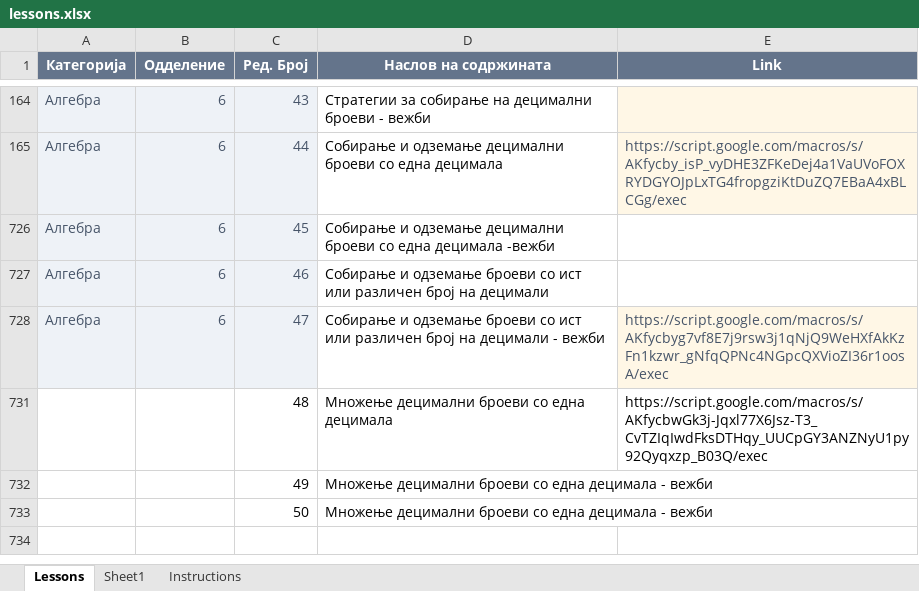
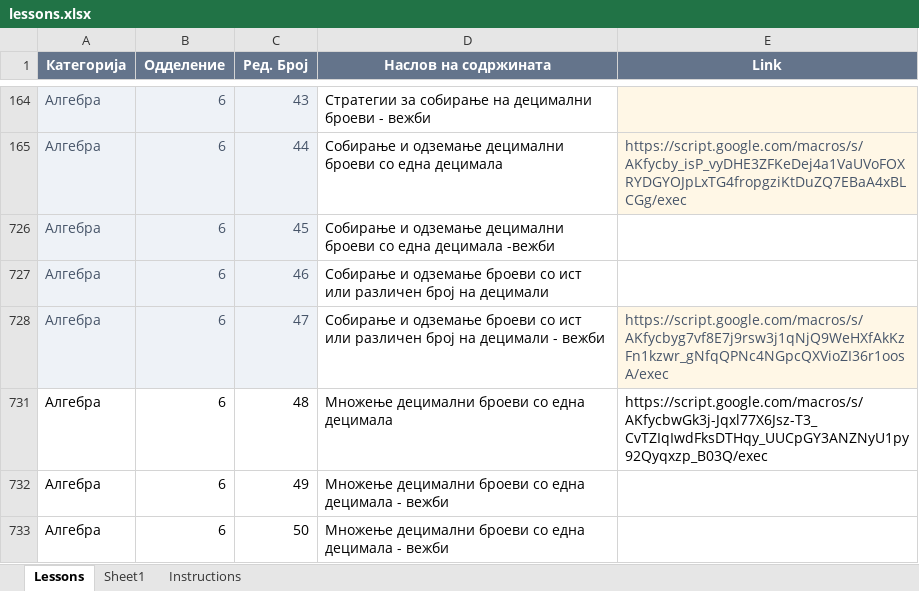
Before and after one commit to IK-cod/Matematika, an Excel workbook: data/lessons.xlsx, sheet Lessons, drawn as a sheet; only a part is shown, gaps mark what is left out; values as stored, in another font and other column widths than the file's, no borders; table styles not drawn; the diff names each change by its address in the sheet, - before the commit and + after, or states it on an @@ line.

Commit message:
Add files via upload

```diff
--- a/data/lessons.xlsx (sheet Lessons)
+++ b/data/lessons.xlsx (sheet Lessons)
-A731:A733 (Категорија): (empty)
+A731:A733 (Категорија): Алгебра
-B731:B733 (Одделение): (empty)
+B731:B733 (Одделение): 6
```
